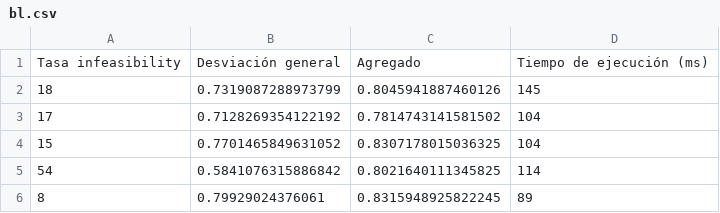
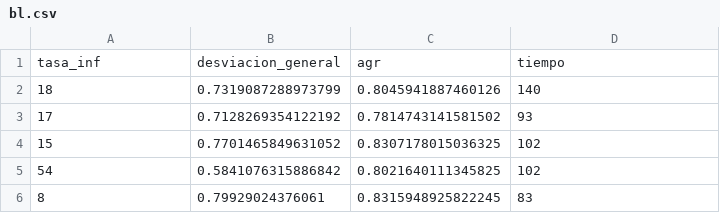
Before and after one commit to Asmilex/Metaheuristicas, a CSV file: data/csv/zoo_20/bl.csv, drawn as a sheet.

```diff
--- a/data/csv/zoo_20/bl.csv
+++ b/data/csv/zoo_20/bl.csv
@@ -1,6 +1,6 @@
-Tasa infeasibility,Desviación general,Agregado,Tiempo de ejecución (ms)
-18,0.7319087288973799,0.8045941887460126,145
-17,0.7128269354122192,0.7814743141581502,104
-15,0.7701465849631052,0.8307178015036325,104
-54,0.5841076315886842,0.8021640111345825,114
-8,0.79929024376061,0.8315948925822245,89
+tasa_inf,desviacion_general,agr,tiempo
+18,0.7319087288973799,0.8045941887460126,140
+17,0.7128269354122192,0.7814743141581502,93
+15,0.7701465849631052,0.8307178015036325,102
+54,0.5841076315886842,0.8021640111345825,102
+8,0.79929024376061,0.8315948925822245,83
```
Also changed, not shown: data/csv/bupa_10/age_sf.csv, data/csv/bupa_10/age_un.csv, 57 other files.
